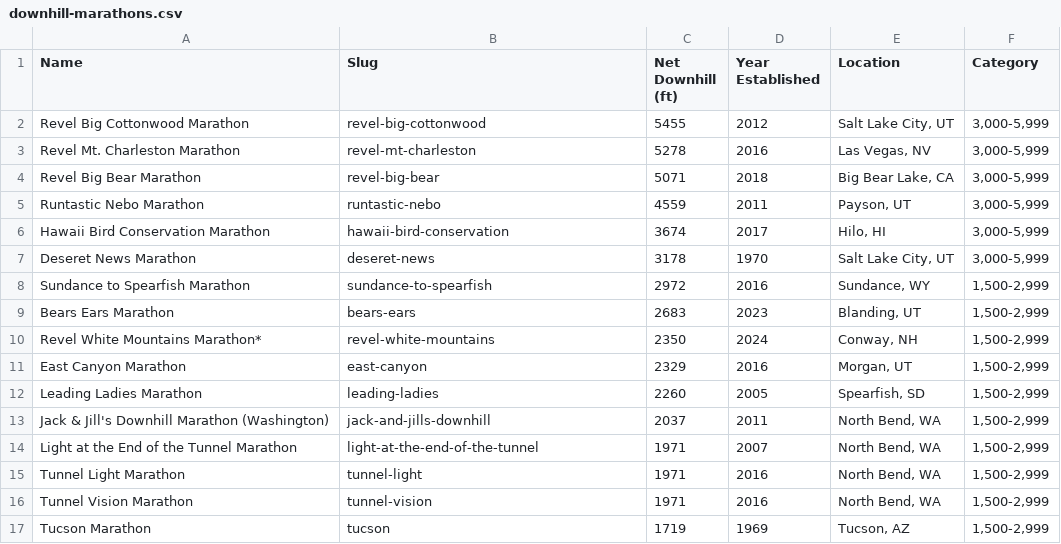
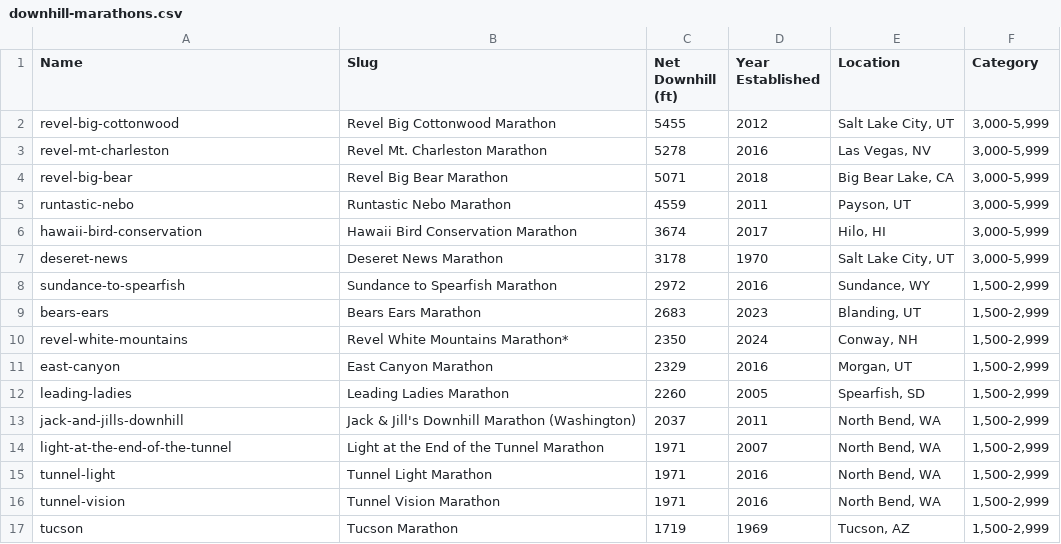
Before and after one commit to great-strides/boston-marathon-downhill, a CSV file: data/downhill-marathons.csv, drawn as a sheet; only a part is shown; the diff covers the shown part only.

```diff
--- a/data/downhill-marathons.csv
+++ b/data/downhill-marathons.csv
@@ -1,17 +1,17 @@
 Name,Slug,Net Downhill (ft),Year Established,Location,Category
-Revel Big Cottonwood Marathon,revel-big-cottonwood,5455,2012,"Salt Lake City, UT","3,000-5,999"
-Revel Mt. Charleston Marathon,revel-mt-charleston,5278,2016,"Las Vegas, NV","3,000-5,999"
-Revel Big Bear Marathon,revel-big-bear,5071,2018,"Big Bear Lake, CA","3,000-5,999"
-Runtastic Nebo Marathon,runtastic-nebo,4559,2011,"Payson, UT","3,000-5,999"
-Hawaii Bird Conservation Marathon,hawaii-bird-conservation,3674,2017,"Hilo, HI","3,000-5,999"
-Deseret News Marathon,deseret-news,3178,1970,"Salt Lake City, UT","3,000-5,999"
-Sundance to Spearfish Marathon,sundance-to-spearfish,2972,2016,"Sundance, WY","1,500-2,999"
-Bears Ears Marathon,bears-ears,2683,2023,"Blanding, UT","1,500-2,999"
-Revel White Mountains Marathon*,revel-white-mountains,2350,2024,"Conway, NH","1,500-2,999"
-East Canyon Marathon,east-canyon,2329,2016,"Morgan, UT","1,500-2,999"
-Leading Ladies Marathon,leading-ladies,2260,2005,"Spearfish, SD","1,500-2,999"
-Jack & Jill's Downhill Marathon (Washington),jack-and-jills-downhill,2037,2011,"North Bend, WA","1,500-2,999"
-Light at the End of the Tunnel Marathon,light-at-the-end-of-the-tunnel,1971,2007,"North Bend, WA","1,500-2,999"
-Tunnel Light Marathon,tunnel-light,1971,2016,"North Bend, WA","1,500-2,999"
-Tunnel Vision Marathon,tunnel-vision,1971,2016,"North Bend, WA","1,500-2,999"
-Tucson Marathon,tucson,1719,1969,"Tucson, AZ","1,500-2,999"
+revel-big-cottonwood,Revel Big Cottonwood Marathon,5455,2012,"Salt Lake City, UT","3,000-5,999"
+revel-mt-charleston,Revel Mt. Charleston Marathon,5278,2016,"Las Vegas, NV","3,000-5,999"
+revel-big-bear,Revel Big Bear Marathon,5071,2018,"Big Bear Lake, CA","3,000-5,999"
+runtastic-nebo,Runtastic Nebo Marathon,4559,2011,"Payson, UT","3,000-5,999"
+hawaii-bird-conservation,Hawaii Bird Conservation Marathon,3674,2017,"Hilo, HI","3,000-5,999"
+deseret-news,Deseret News Marathon,3178,1970,"Salt Lake City, UT","3,000-5,999"
+sundance-to-spearfish,Sundance to Spearfish Marathon,2972,2016,"Sundance, WY","1,500-2,999"
+bears-ears,Bears Ears Marathon,2683,2023,"Blanding, UT","1,500-2,999"
+revel-white-mountains,Revel White Mountains Marathon*,2350,2024,"Conway, NH","1,500-2,999"
+east-canyon,East Canyon Marathon,2329,2016,"Morgan, UT","1,500-2,999"
+leading-ladies,Leading Ladies Marathon,2260,2005,"Spearfish, SD","1,500-2,999"
+jack-and-jills-downhill,Jack & Jill's Downhill Marathon (Washington),2037,2011,"North Bend, WA","1,500-2,999"
+light-at-the-end-of-the-tunnel,Light at the End of the Tunnel Marathon,1971,2007,"North Bend, WA","1,500-2,999"
+tunnel-light,Tunnel Light Marathon,1971,2016,"North Bend, WA","1,500-2,999"
+tunnel-vision,Tunnel Vision Marathon,1971,2016,"North Bend, WA","1,500-2,999"
+tucson,Tucson Marathon,1719,1969,"Tucson, AZ","1,500-2,999"
```
Also changed, not shown: 10 edited cells elsewhere in this file, data/downhill-marathon-stats-by-race-and-year.csv, data/fields.csv.
